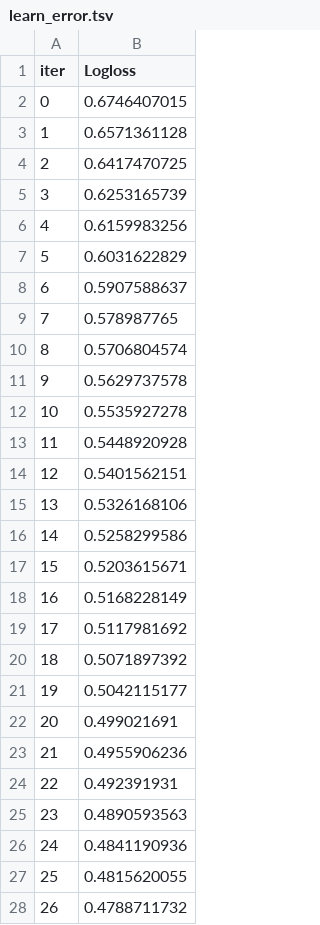
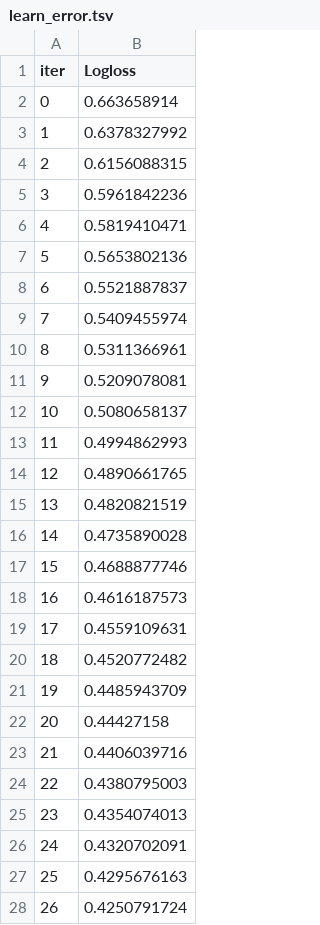
Before and after one commit to emreaytas/denemeveri, a TSV file: catboost_info/learn_error.tsv, drawn as a sheet; only a part is shown; the diff covers the shown part only.

```diff
--- a/catboost_info/learn_error.tsv
+++ b/catboost_info/learn_error.tsv
@@ -1,28 +1,28 @@
 iter	Logloss
-0	0.6746407015
-1	0.6571361128
-2	0.6417470725
-3	0.6253165739
-4	0.6159983256
-5	0.6031622829
-6	0.5907588637
-7	0.578987765
-8	0.5706804574
-9	0.5629737578
-10	0.5535927278
-11	0.5448920928
-12	0.5401562151
-13	0.5326168106
-14	0.5258299586
-15	0.5203615671
-16	0.5168228149
-17	0.5117981692
-18	0.5071897392
-19	0.5042115177
-20	0.499021691
-21	0.4955906236
-22	0.492391931
-23	0.4890593563
-24	0.4841190936
-25	0.4815620055
-26	0.4788711732
+0	0.663658914
+1	0.6378327992
+2	0.6156088315
+3	0.5961842236
+4	0.5819410471
+5	0.5653802136
+6	0.5521887837
+7	0.5409455974
+8	0.5311366961
+9	0.5209078081
+10	0.5080658137
+11	0.4994862993
+12	0.4890661765
+13	0.4820821519
+14	0.4735890028
+15	0.4688877746
+16	0.4616187573
+17	0.4559109631
+18	0.4520772482
+19	0.4485943709
+20	0.44427158
+21	0.4406039716
+22	0.4380795003
+23	0.4354074013
+24	0.4320702091
+25	0.4295676163
+26	0.4250791724
```
Also changed, not shown: 73 edited cells elsewhere in this file, catboost_info/time_left.tsv, 3 other files.
